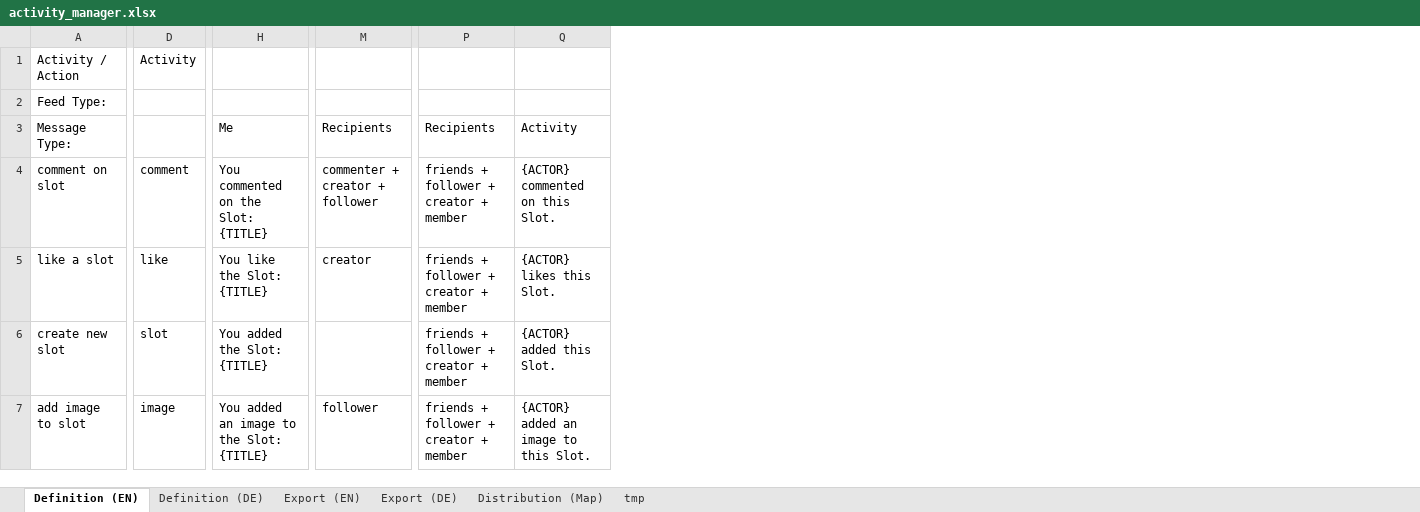
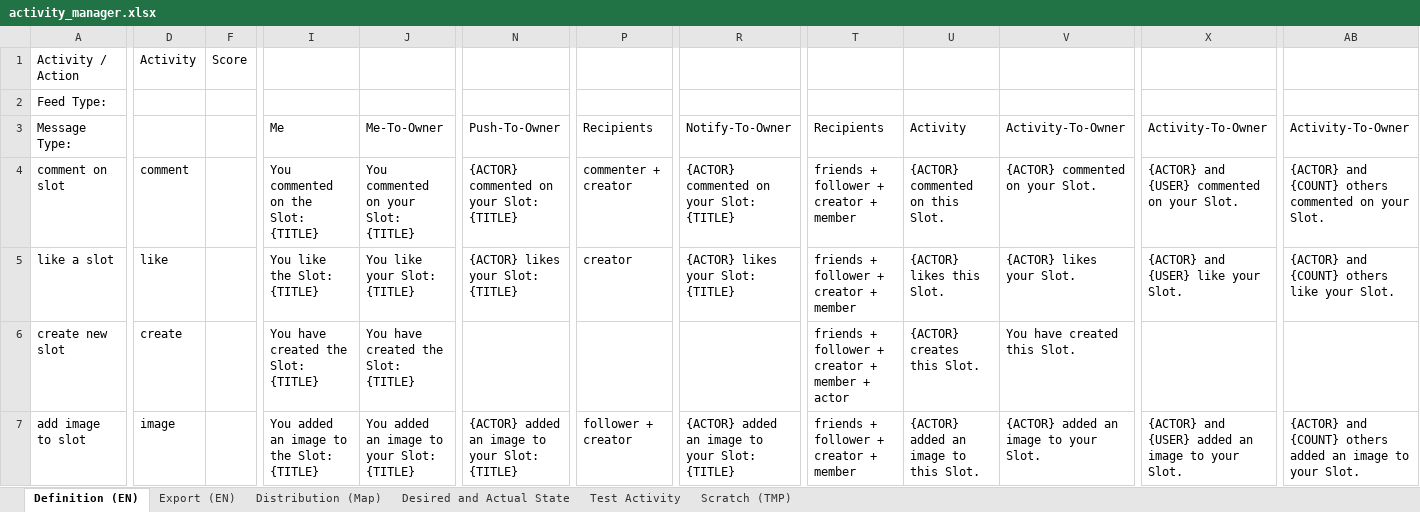
Before and after one commit to fmaymone/timeslot-api, an Excel workbook: ext/activity_manager/activity_manager.xlsx, sheet Definition (EN), drawn as a sheet; only a part is shown, gaps mark what is left out; values as stored, in another font and other column widths than the file's, no cell formats; charts and pictures and conditional formats not drawn; addresses are those after the commit; the diff covers the shown part only; the diff names each change by its address in the sheet, - before the commit and + after, or states it on an @@ line.

Commit message:
MOD update activity manager spreadsheet

```diff
--- a/ext/activity_manager/activity_manager.xlsx (sheet Definition (EN))
+++ b/ext/activity_manager/activity_manager.xlsx (sheet Definition (EN))
-sheet tab: tmp
+sheet tab: Desired and Actual State
@@ sheet tab hidden: Definition (DE) @@
@@ sheet tab hidden: Export (DE) @@
+sheet tab: Test Activity
+sheet tab: Scratch (TMP)
+column F, row 1: Score
+column J, rows 3-7: Me-To-Owner | You commented on your Slot: {TITLE} | You like your Slot: {TITLE} | You have created the Slot: {TITLE} | You added an image to your Slot: {TITLE}
+column N, rows 3-7: Push-To-Owner | {ACTOR} commented on your Slot: {TITLE} | {ACTOR} likes your Slot: {TITLE} |  | {ACTOR} added an image to your Slot: {TITLE}
+column R, rows 3-7: Notify-To-Owner | {ACTOR} commented on your Slot: {TITLE} | {ACTOR} likes your Slot: {TITLE} |  | {ACTOR} added an image to your Slot: {TITLE}
@@ column V unhidden, rows 3-7: Activity-To-Owner | {ACTOR} commented on your Slot. | {ACTOR} likes your Slot. | You have created this Slot. | {ACTOR} added an image to your Slot. @@
+column X, rows 3-7: Activity-To-Owner | {ACTOR} and {USER} commented on your Slot. | {ACTOR} and {USER} like your Slot. |  | {ACTOR} and {USER} added an image to your Slot.
+column AB, rows 3-7: Activity-To-Owner | {ACTOR} and {COUNT} others commented on your Slot. | {ACTOR} and {COUNT} others like your Slot. |  | {ACTOR} and {COUNT} others added an image to your Slot.
-P4: commenter + creator + follower
+P4: commenter + creator
-D6: slot
+D6: create
-I6: You added the Slot: {TITLE}
+I6: You have created the Slot: {TITLE}
-T6: friends + follower + creator + member
+T6: friends + follower + creator + member + actor
-U6: {ACTOR} added this Slot.
+U6: {ACTOR} creates this Slot.
-P7: follower
+P7: follower + creator
```
Also changed, not shown: 4 added rows, 2 removed rows and 88 edited cells elsewhere in this sheet, sheet Export (EN), sheet Desired and Actual State, sheet Distribution (Map), cell formats, formulas that keep their value, hidden cells, charts or pictures, 1 other file.
